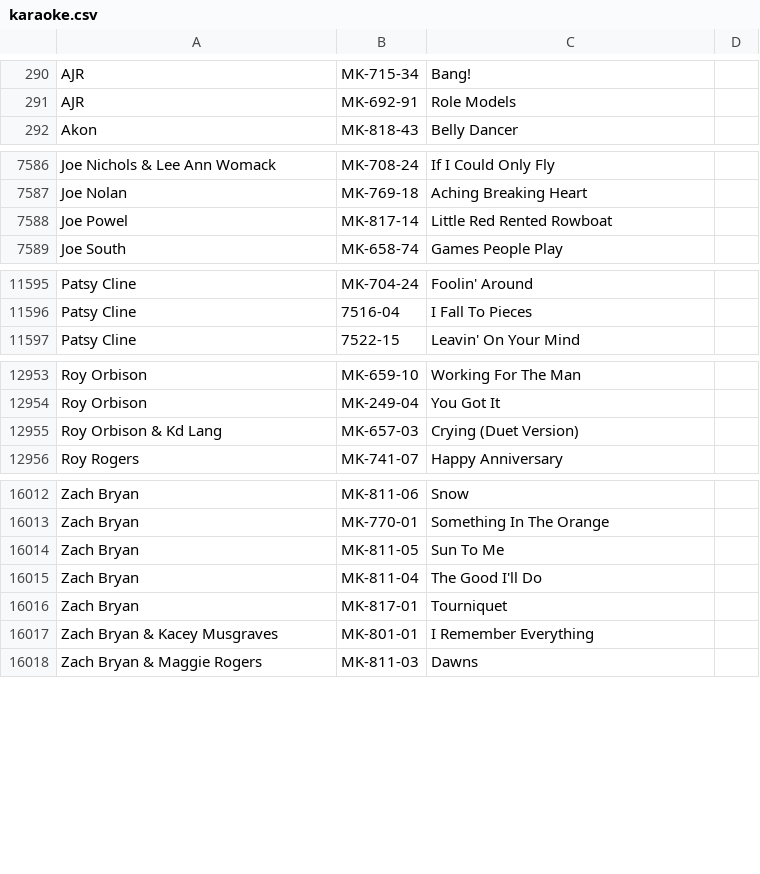
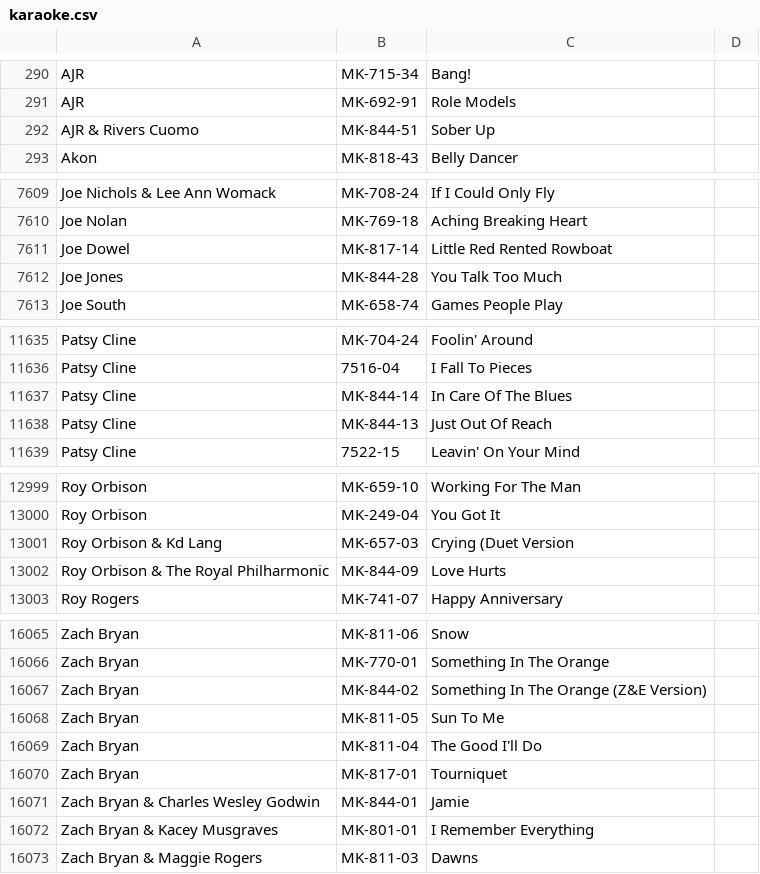
Before and after one commit to mikelexxultrakaraoke/mikelexxultrakaraoke.github.io, a CSV file: data/karaoke.csv, drawn as a sheet; only a part is shown, gaps mark what is left out; the diff covers the shown part only.

```diff
--- a/data/karaoke.csv
+++ b/data/karaoke.csv
@@ -291,2 +291,3 @@ AJR,MK-715-34,Bang!
 AJR,MK-692-91,Role Models
+AJR & Rivers Cuomo,MK-844-51,Sober Up
 Akon,MK-818-43,Belly Dancer
@@ -7587,3 +7610,4 @@ Joe Nichols & Lee Ann Womack,MK-708-24,If I Could Only Fly
 Joe Nolan,MK-769-18,Aching Breaking Heart
-Joe Powel,MK-817-14,Little Red Rented Rowboat
+Joe Dowel,MK-817-14,Little Red Rented Rowboat
+Joe Jones,MK-844-28,You Talk Too Much
 Joe South,MK-658-74,Games People Play
@@ -11596,2 +11636,4 @@ Patsy Cline,MK-704-24,Foolin' Around
 Patsy Cline,7516-04,I Fall To Pieces
+Patsy Cline,MK-844-14,In Care Of The Blues
+Patsy Cline,MK-844-13,Just Out Of Reach
 Patsy Cline,7522-15,Leavin' On Your Mind
@@ -12954,3 +13000,4 @@ Roy Orbison,MK-659-10,Working For The Man
 Roy Orbison,MK-249-04,You Got It
-Roy Orbison & Kd Lang,MK-657-03,Crying (Duet Version)
+Roy Orbison & Kd Lang,MK-657-03,Crying (Duet Version
+Roy Orbison & The Royal Philharmonic,MK-844-09,Love Hurts
 Roy Rogers,MK-741-07,Happy Anniversary
@@ -16013,2 +16066,3 @@ Zach Bryan,MK-811-06,Snow
 Zach Bryan,MK-770-01,Something In The Orange
+Zach Bryan,MK-844-02,Something In The Orange (Z&E Version)
 Zach Bryan,MK-811-05,Sun To Me
@@ -16016,2 +16070,3 @@ Zach Bryan,MK-811-04,The Good I'll Do
 Zach Bryan,MK-817-01,Tourniquet
+Zach Bryan & Charles Wesley Godwin,MK-844-01,Jamie
 Zach Bryan & Kacey Musgraves,MK-801-01,I Remember Everything
```
Also changed, not shown: 48 added rows and 1 edited cell elsewhere in this file.
